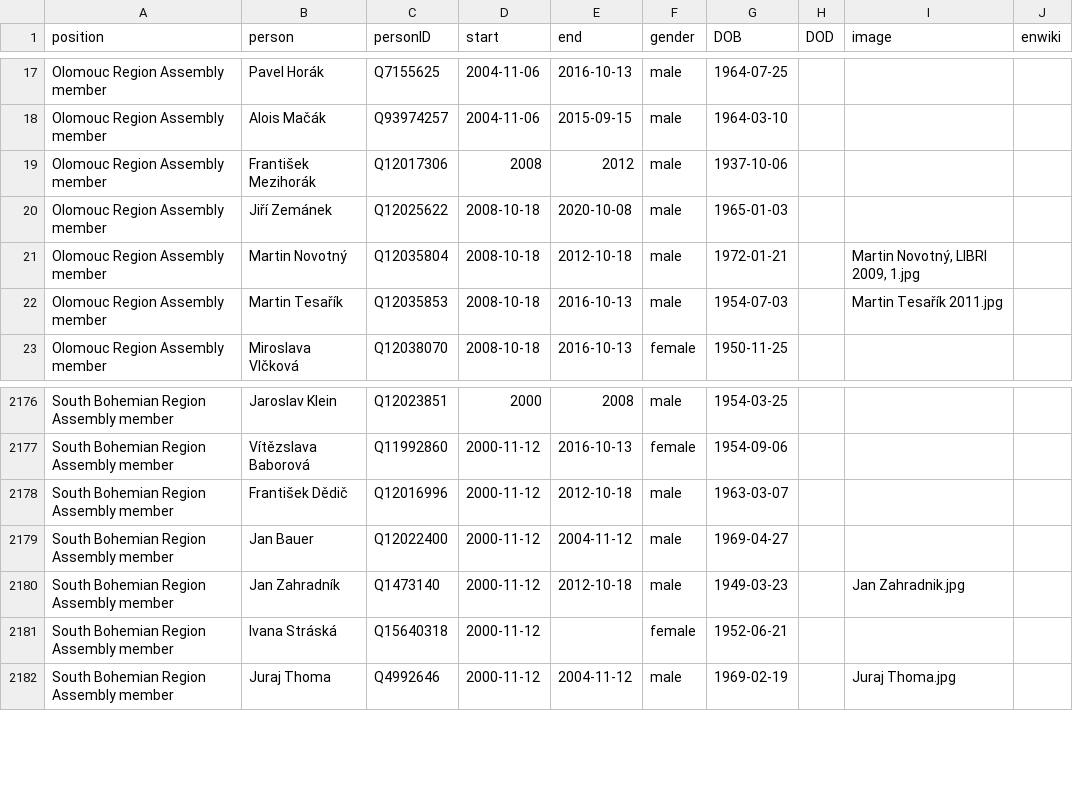
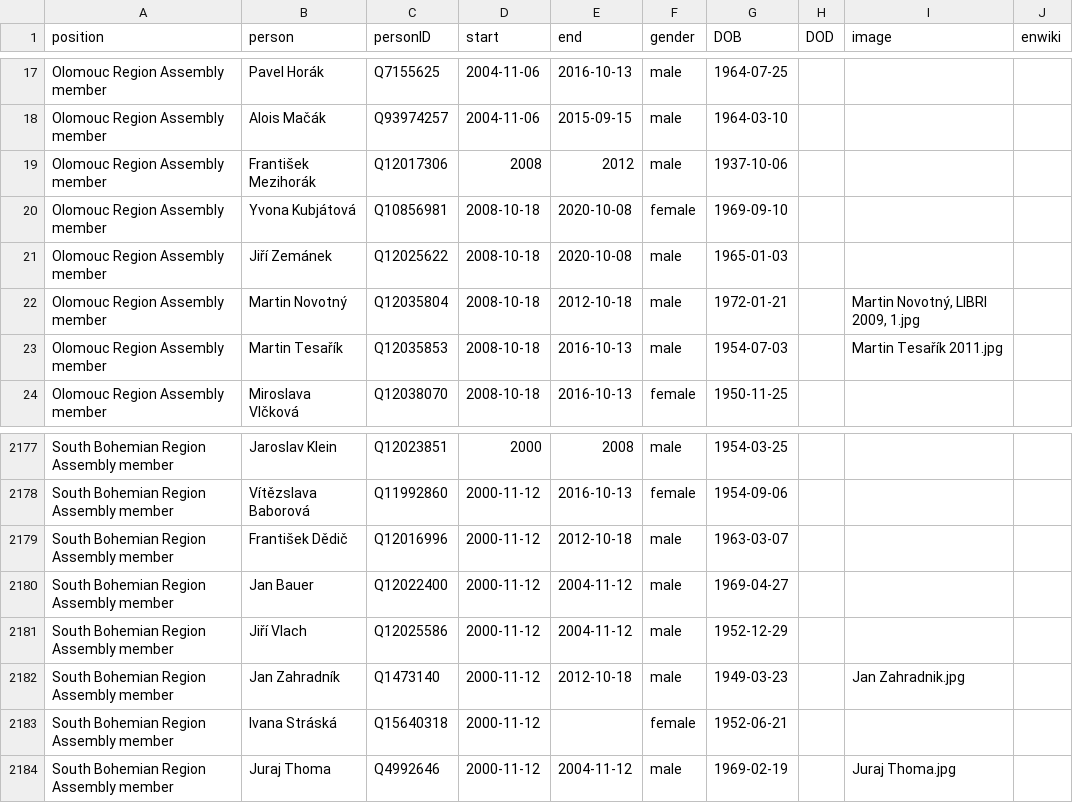
Before and after one commit to every-politician-scrapers/czech-ministers, a CSV file: html/legislators.csv, drawn as a sheet; only a part is shown, gaps mark what is left out.

```diff
--- a/html/legislators.csv
+++ b/html/legislators.csv
@@ -19,2 +19,3 @@ Olomouc Region Assembly member,Alois Mačák,Q93974257,2004-11-06,2015-09-15,mal
 Olomouc Region Assembly member,František Mezihorák,Q12017306,2008,2012,male,1937-10-06,,,
+Olomouc Region Assembly member,Yvona Kubjátová,Q10856981,2008-10-18,2020-10-08,female,1969-09-10,,,
 Olomouc Region Assembly member,Jiří Zemánek,Q12025622,2008-10-18,2020-10-08,male,1965-01-03,,,
@@ -2179,2 +2180,3 @@ South Bohemian Region Assembly member,František Dědič,Q12016996,2000-11-12,20
 South Bohemian Region Assembly member,Jan Bauer,Q12022400,2000-11-12,2004-11-12,male,1969-04-27,,,
+South Bohemian Region Assembly member,Jiří Vlach,Q12025586,2000-11-12,2004-11-12,male,1952-12-29,,,
 South Bohemian Region Assembly member,Jan Zahradník,Q1473140,2000-11-12,2012-10-18,male,1949-03-23,,Jan Zahradnik.jpg,
```
Also changed, not shown: 1 other file.
